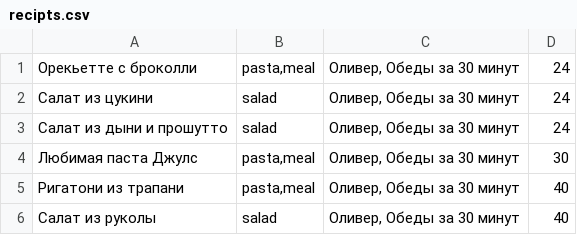
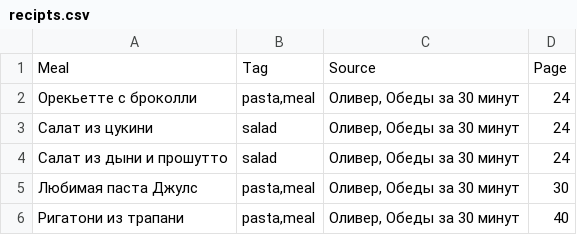
Before and after one commit to pkgns/menu_bot, a CSV file: bot/recipts.csv, drawn as a sheet; only a part is shown; the shorter side is filled out with more unchanged rows; the diff names each change by its address in the sheet, - before the commit and + after, or states it on an @@ line.

```diff
--- a/bot/recipts.csv
+++ b/bot/recipts.csv
+row 1: Meal | Tag | Source | Page
```
Also changed, not shown: 2 other files.
